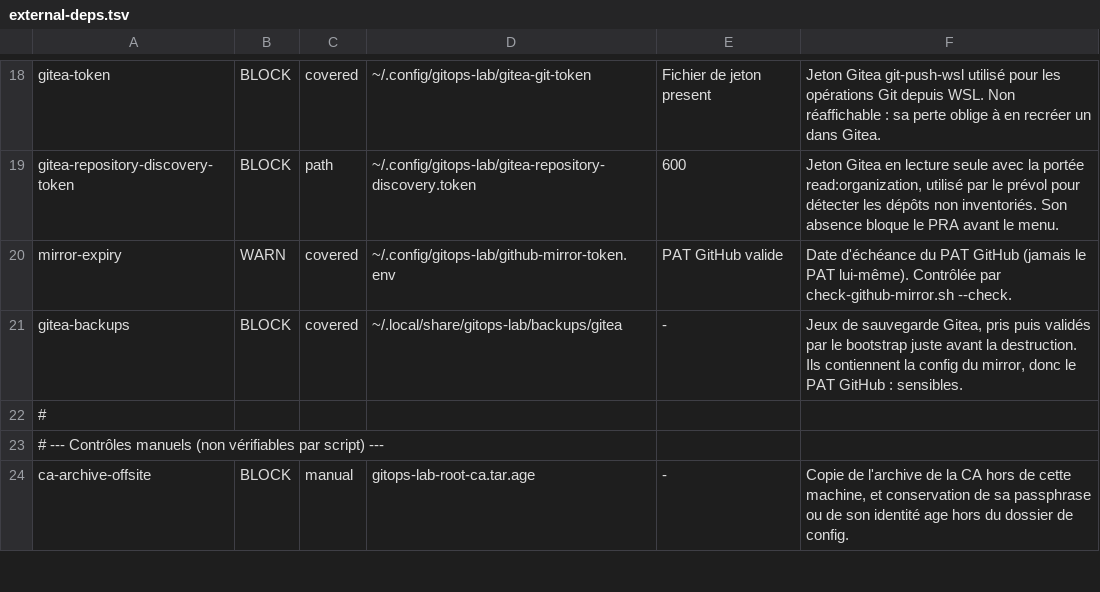
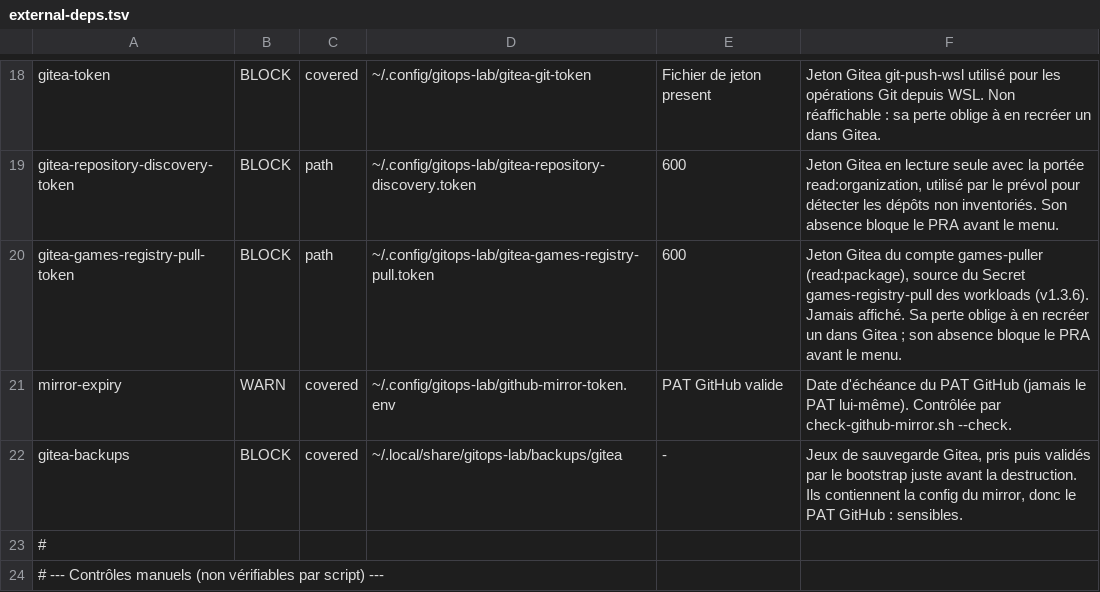
Before and after one commit to mouameng/gitops-lab, a TSV file: scripts/external-deps.tsv, drawn as a sheet; only a part is shown, gaps mark what is left out; the shorter side is filled out with more unchanged rows.

Commit message:
feat(pra): restore private registry pull secret for games workloads
Add ensure-games-pull-secret.sh (--check/--apply/--verify), call it after the workload registry setup and in the preflight, and inventory the games-puller token as a BLOCK dependency.

```diff
--- a/scripts/external-deps.tsv
+++ b/scripts/external-deps.tsv
@@ -19,2 +19,3 @@ gitea-token	BLOCK	covered	~/.config/gitops-lab/gitea-git-token	Fichier de jeton
 gitea-repository-discovery-token	BLOCK	path	~/.config/gitops-lab/gitea-repository-discovery.token	600	Jeton Gitea en lecture seule avec la portée read:organization, utilisé par le prévol pour détecter les dépôts non inventoriés. Son absence bloque le PRA avant le menu.
+gitea-games-registry-pull-token	BLOCK	path	~/.config/gitops-lab/gitea-games-registry-pull.token	600	Jeton Gitea du compte games-puller (read:package), source du Secret games-registry-pull des workloads (v1.3.6). Jamais affiché. Sa perte oblige à en recréer un dans Gitea ; son absence bloque le PRA avant le menu.
 mirror-expiry	WARN	covered	~/.config/gitops-lab/github-mirror-token.env	PAT GitHub valide	Date d'échéance du PAT GitHub (jamais le PAT lui-même). Contrôlée par check-github-mirror.sh --check.
```
Also changed, not shown: 2 other files.
